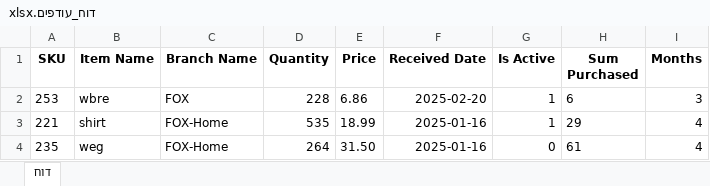
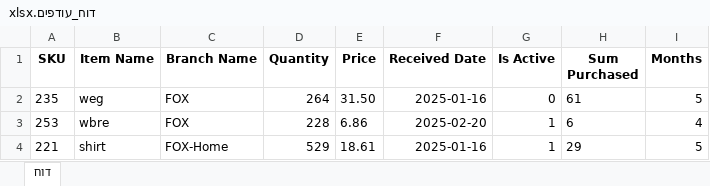
Before and after one commit to Ahmadsh64/InventoryManagmentSystem, an Excel workbook: דוח_עודפים.xlsx, sheet דוח, drawn as a sheet; values as stored, in another font and other column widths than the file's, no borders; removed rows and columns are numbered as before the commit, all else as after; the diff names each change by its address in the sheet, - before the commit and + after, or states it on an @@ line.

```diff
--- a/דוח_עודפים.xlsx (sheet דוח)
+++ b/דוח_עודפים.xlsx (sheet דוח)
+row 2: 235 | weg | FOX | 264 | 31.50 | 2025-01-16 | 0 | 61 | 5
-I3 (Months): 3
+I3 (Months): 4
-D4 (Quantity): 535
+D4 (Quantity): 529
-E4 (Price): 18.99
+E4 (Price): 18.61
-I4 (Months): 4
+I4 (Months): 5
-row 4: 235 | weg | FOX-Home | 264 | 31.50 | 2025-01-16 | 0 | 61 | 4
```
Also changed, not shown: דוח_חוסרים.xlsx, דוח_מלאי.xlsx, 5 other files.
